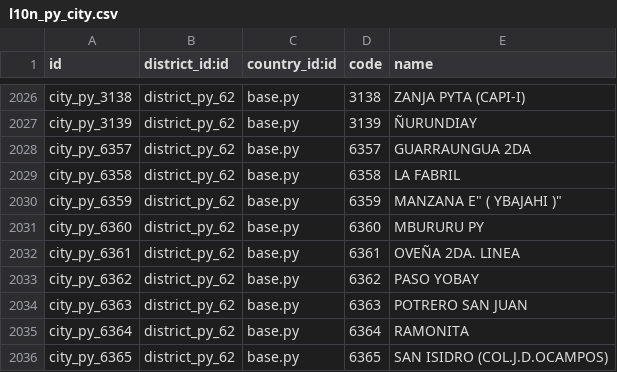
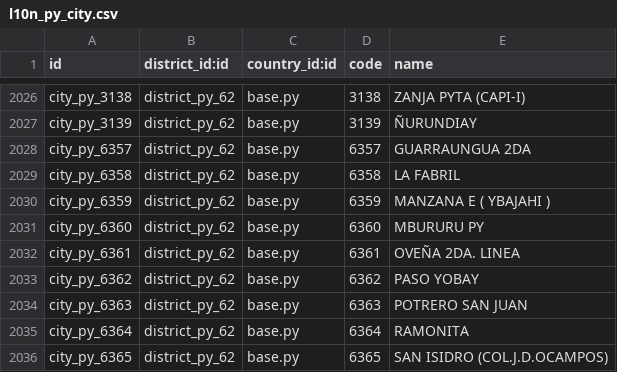
Before and after one commit to GuillermoAvatar/Avatar-Informatica, a CSV file: l10n_py/data/l10n_py_city.csv, drawn as a sheet; only a part is shown, gaps mark what is left out.

Commit message:
Update l10n_py_city.csv

```diff
--- a/l10n_py/data/l10n_py_city.csv
+++ b/l10n_py/data/l10n_py_city.csv
@@ -2029,3 +2029,3 @@ city_py_6357,district_py_62,base.py,6357,"GUARRAUNGUA 2DA"
 city_py_6358,district_py_62,base.py,6358,"LA FABRIL"
-city_py_6359,district_py_62,base.py,6359,"MANZANA "E" ( YBAJAHI )"
+city_py_6359,district_py_62,base.py,6359,"MANZANA E ( YBAJAHI )"
 city_py_6360,district_py_62,base.py,6360,"MBURURU PY"
```
